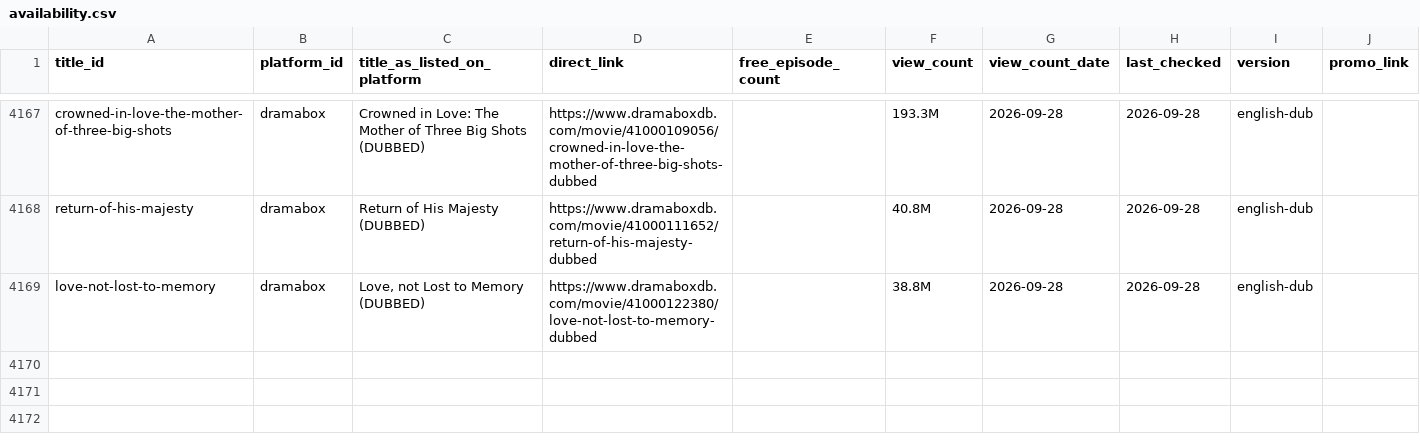
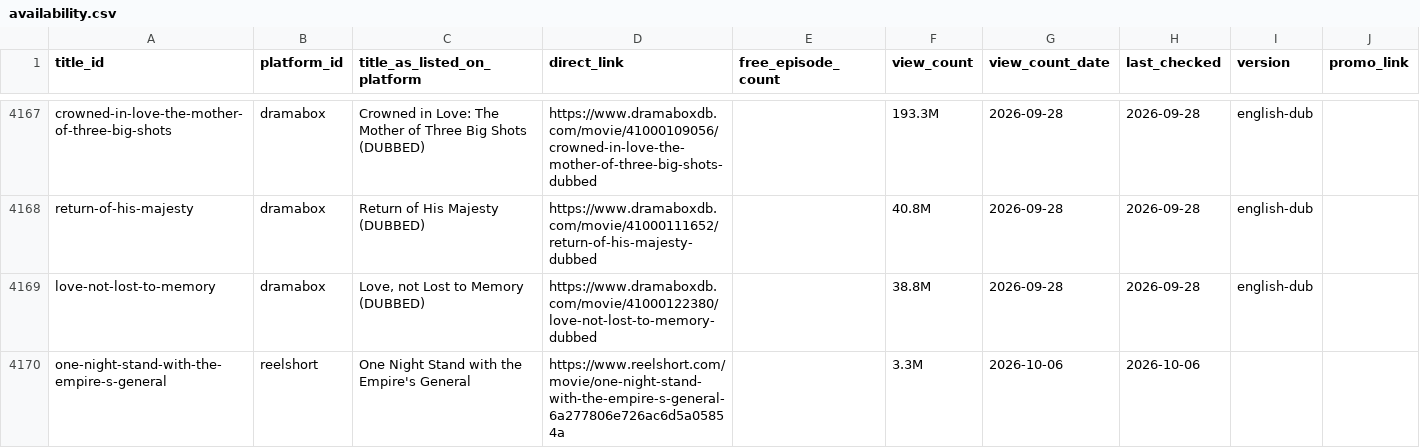
Before and after one commit to Cyanjb/dramaeverafter, a CSV file: data/availability.csv, drawn as a sheet; only a part is shown, gaps mark what is left out; the diff names each change by its address in the sheet, - before the commit and + after, or states it on an @@ line.

```diff
--- a/data/availability.csv
+++ b/data/availability.csv
+row 4170: one-night-stand-with-the-empire-s-general | reelshort | One Night Stand with the Empire's General | https://www.reelshort.com/movie/one-night-stand-with-the-empire-s-general-6a277806e726ac6d5a05854a |  | 3.3M | 2026-10-06 | 2026-10-06
```
Also changed, not shown: data/snapshots.csv, data/tropes.csv, 22 other files.
